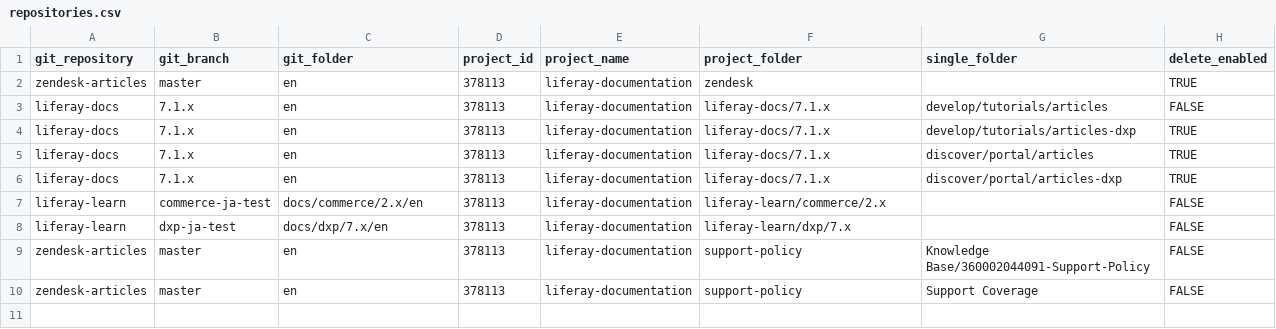
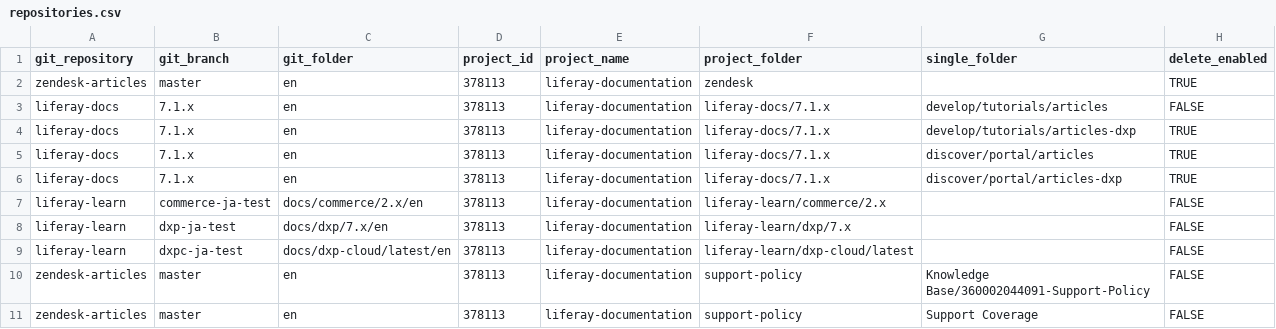
Before and after one commit to holatuwol/github-crowdin-crontab, a CSV file: repositories.csv, drawn as a sheet.

```diff
--- a/repositories.csv
+++ b/repositories.csv
@@ -8,2 +8,3 @@ liferay-learn,commerce-ja-test,docs/commerce/2.x/en,378113,liferay-documentation
 liferay-learn,dxp-ja-test,docs/dxp/7.x/en,378113,liferay-documentation,liferay-learn/dxp/7.x,,FALSE
+liferay-learn,dxpc-ja-test,docs/dxp-cloud/latest/en,378113,liferay-documentation,liferay-learn/dxp-cloud/latest,,FALSE
 zendesk-articles,master,en,378113,liferay-documentation,support-policy,Knowledge Base/360002044091-Support-Policy,FALSE
```
